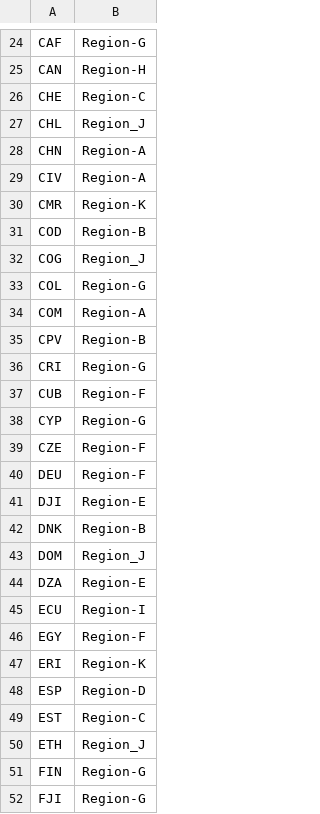
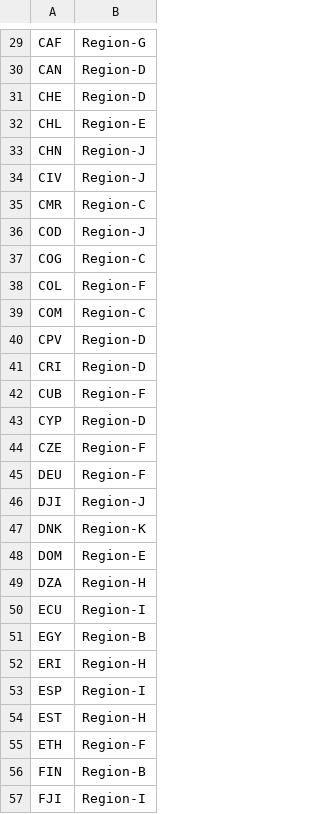
Before and after one commit to rffscghg/MimiRFFSPs.jl, a CSV file: data/keys/MimiRFFSPs_dummyInputOutput.csv, drawn as a sheet; only a part is shown, gaps mark what is left out; addresses are those after the commit; the diff covers the shown part only; the diff names each change by its address in the sheet, - before the commit and + after, or states it on an @@ line.

```diff
--- a/data/keys/MimiRFFSPs_dummyInputOutput.csv
+++ b/data/keys/MimiRFFSPs_dummyInputOutput.csv
-B30: Region-H
+B30: Region-D
-B31: Region-C
+B31: Region-D
-B32: Region_J
+B32: Region-E
-B33:B34: Region-A
+B33:B34: Region-J
-B35: Region-K
+B35: Region-C
-B36: Region-B
+B36: Region-J
-B37: Region_J
+B37: Region-C
-B38: Region-G
+B38: Region-F
-B39: Region-A
+B39: Region-C
-B40: Region-B
+B40: Region-D
-B41: Region-G
+B41: Region-D
-B43: Region-G
+B43: Region-D
-B46: Region-E
+B46: Region-J
-B47: Region-B
+B47: Region-K
-B48: Region_J
+B48: Region-E
-B49: Region-E
+B49: Region-H
-B51: Region-F
+B51: Region-B
-B52: Region-K
+B52: Region-H
-B53: Region-D
+B53: Region-I
-B54: Region-C
+B54: Region-H
-B55: Region_J
+B55: Region-F
-B56: Region-G
+B56: Region-B
-B57: Region-G
+B57: Region-I
```
Also changed, not shown: 13 added rows and 131 edited cells elsewhere in this file, data/keys/MimiRFFSPs_ISO3.csv, 5 other files.
